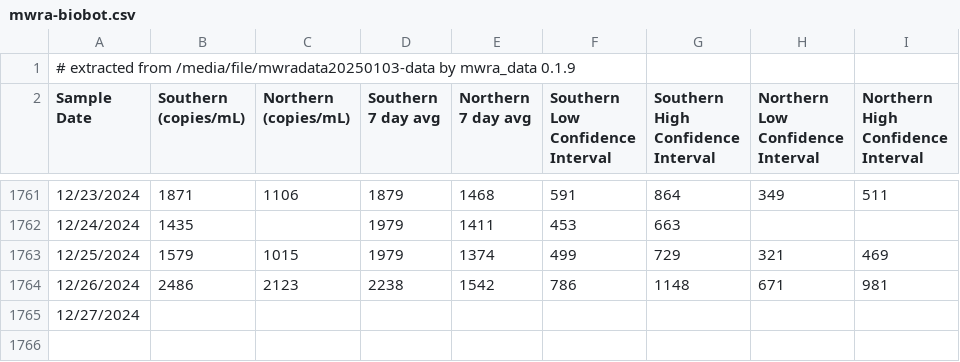
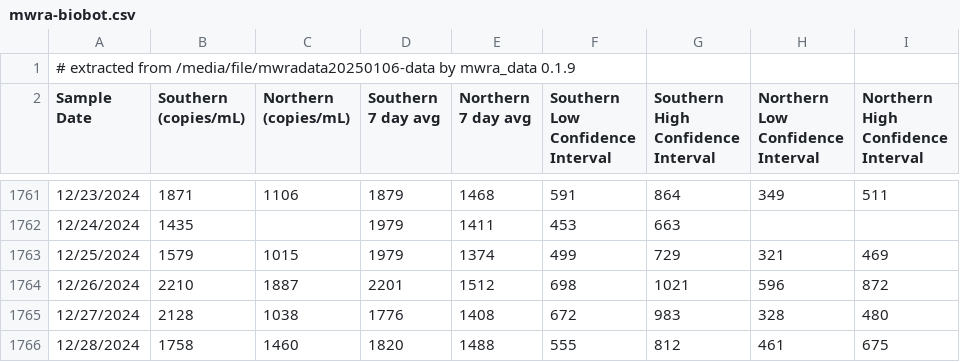
Before and after one commit to bensteinberg/mwra-biobot, a CSV file: mwra-biobot.csv, drawn as a sheet; only a part is shown, gaps mark what is left out; the diff covers the shown part only.

Commit message:
Update from /media/file/mwradata20250106-data

```diff
--- a/mwra-biobot.csv
+++ b/mwra-biobot.csv
@@ -1,2 +1,2 @@
-# extracted from /media/file/mwradata20250103-data by mwra_data 0.1.9
+# extracted from /media/file/mwradata20250106-data by mwra_data 0.1.9
 Sample Date,"Southern
@@ -1775,3 +1775,4 @@ Interval"
 12/25/2024,1579,1015,1979,1374,499,729,321,469
-12/26/2024,2486,2123,2238,1542,786,1148,671,981
-12/27/2024,,,,,,,,
+12/26/2024,2210,1887,2201,1512,698,1021,596,872
+12/27/2024,2128,1038,1776,1408,672,983,328,480
+12/28/2024,1758,1460,1820,1488,555,812,461,675
```
Also changed, not shown: 3 added rows elsewhere in this file, mwra-biobot-tidied.csv, 1 other file.
